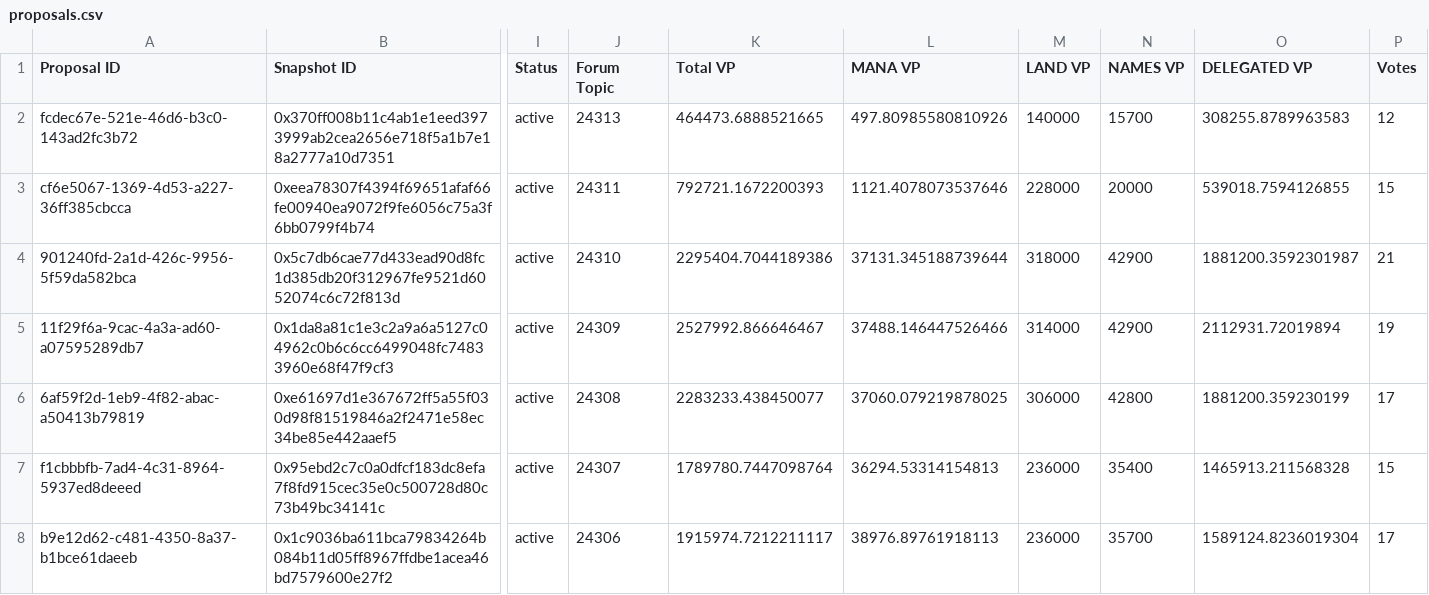
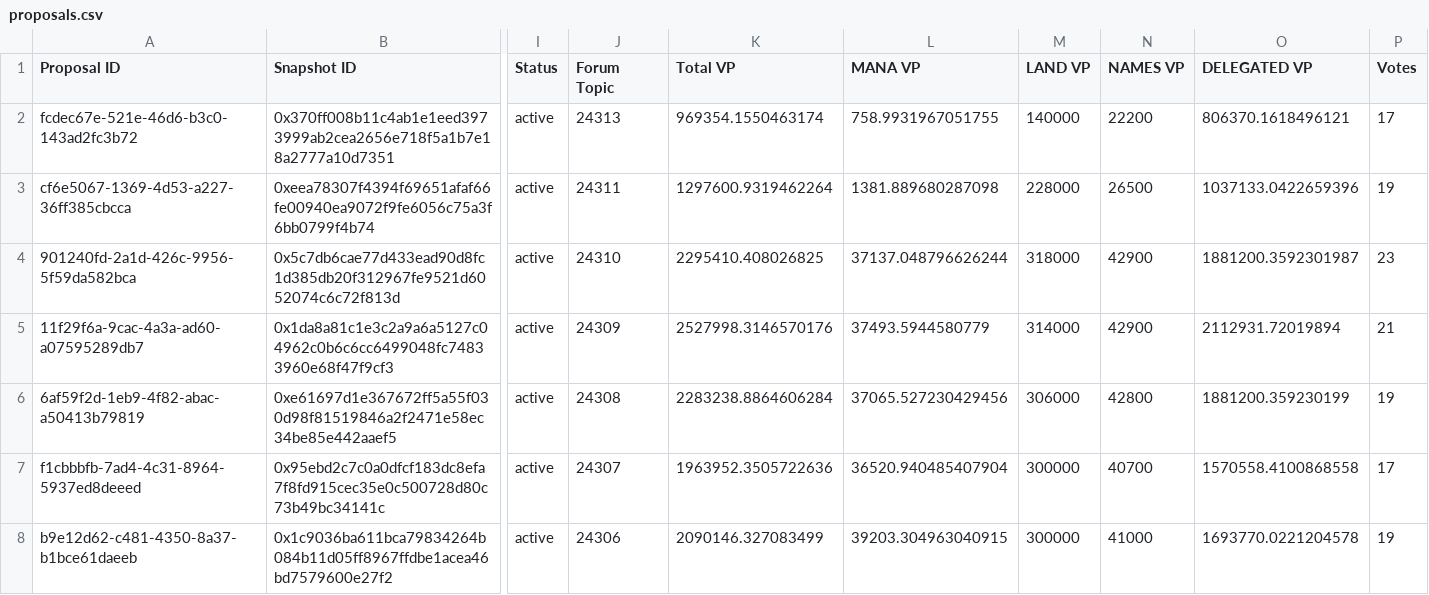
Before and after one commit to Decentraland-DAO/transparency, a CSV file: proposals.csv, drawn as a sheet; only a part is shown, gaps mark what is left out; the diff covers the shown part only; the diff names each change by its address in the sheet, - before the commit and + after, or states it on an @@ line.

```diff
--- a/proposals.csv
+++ b/proposals.csv
-K2 (Total VP): 464473.6888521665
+K2 (Total VP): 969354.1550463174
-L2 (MANA VP): 497.80985580810926
+L2 (MANA VP): 758.9931967051755
-N2 (NAMES VP): 15700
+N2 (NAMES VP): 22200
-O2 (DELEGATED VP): 308255.8789963583
+O2 (DELEGATED VP): 806370.1618496121
-P2 (Votes): 12
+P2 (Votes): 17
-K3 (Total VP): 792721.1672200393
+K3 (Total VP): 1297600.9319462264
-L3 (MANA VP): 1121.4078073537646
+L3 (MANA VP): 1381.889680287098
-N3 (NAMES VP): 20000
+N3 (NAMES VP): 26500
-O3 (DELEGATED VP): 539018.7594126855
+O3 (DELEGATED VP): 1037133.0422659396
-P3 (Votes): 15
+P3 (Votes): 19
-K4 (Total VP): 2295404.7044189386
+K4 (Total VP): 2295410.408026825
-L4 (MANA VP): 37131.345188739644
+L4 (MANA VP): 37137.048796626244
-P4 (Votes): 21
+P4 (Votes): 23
-K5 (Total VP): 2527992.866646467
+K5 (Total VP): 2527998.3146570176
-L5 (MANA VP): 37488.146447526466
+L5 (MANA VP): 37493.5944580779
-P5 (Votes): 19
+P5 (Votes): 21
-K6 (Total VP): 2283233.438450077
+K6 (Total VP): 2283238.8864606284
-L6 (MANA VP): 37060.079219878025
+L6 (MANA VP): 37065.527230429456
-P6 (Votes): 17
+P6 (Votes): 19
-K7 (Total VP): 1789780.7447098764
+K7 (Total VP): 1963952.3505722636
-L7 (MANA VP): 36294.53314154813
+L7 (MANA VP): 36520.940485407904
-M7:M8 (LAND VP): 236000
+M7:M8 (LAND VP): 300000
-N7 (NAMES VP): 35400
+N7 (NAMES VP): 40700
-O7 (DELEGATED VP): 1465913.211568328
+O7 (DELEGATED VP): 1570558.4100868558
-P7 (Votes): 15
+P7 (Votes): 17
-K8 (Total VP): 1915974.7212211117
+K8 (Total VP): 2090146.327083499
-L8 (MANA VP): 38976.89761918113
+L8 (MANA VP): 39203.304963040915
-N8 (NAMES VP): 35700
+N8 (NAMES VP): 41000
-O8 (DELEGATED VP): 1589124.8236019304
+O8 (DELEGATED VP): 1693770.0221204578
-P8 (Votes): 17
+P8 (Votes): 19
```
Also changed, not shown: 64 edited cells elsewhere in this file, balances.csv, members.csv, 7 other files.
